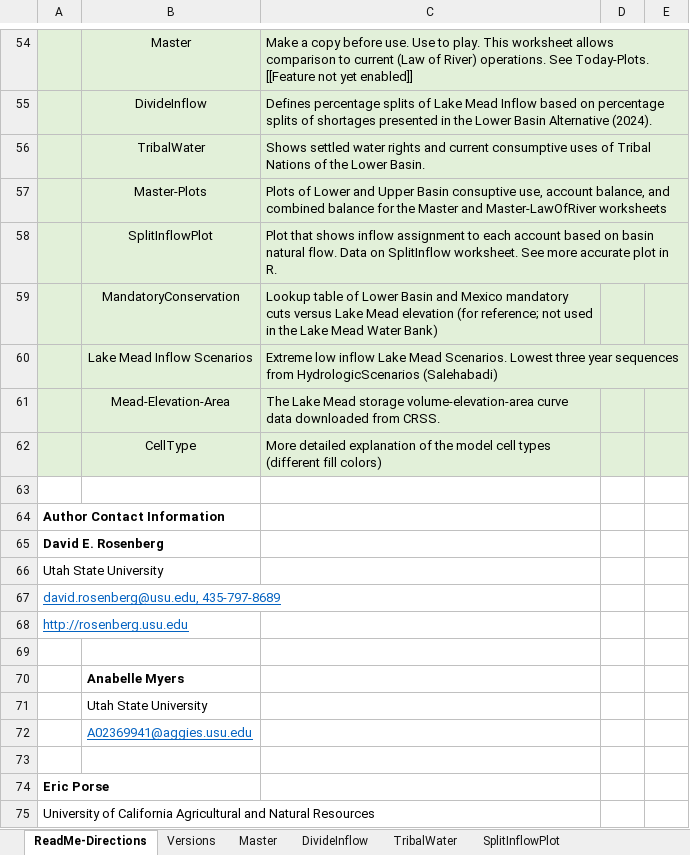
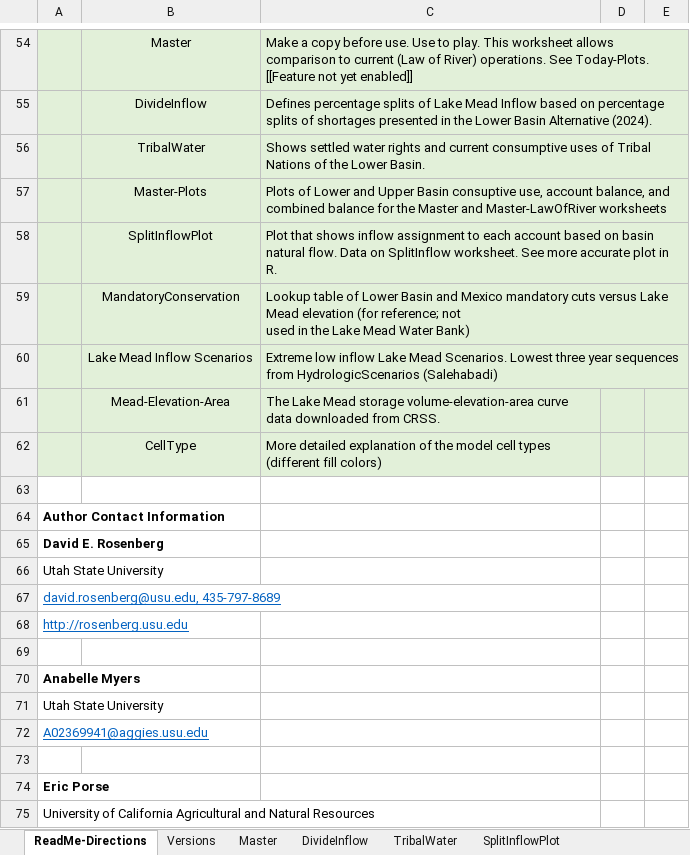
Before and after one commit to dzeke/ColoradoRiverCollaborate, an Excel workbook: LakeMeadWaterBankDivideInflow/LakeMeadWaterBankDivideInflow.xlsx, sheet ReadMe-Directions, drawn as a sheet; only a part is shown, gaps mark what is left out; values as stored, in another font and other column widths than the file's, no borders; charts and pictures not drawn; removed rows and columns are numbered as before the commit, all else as after; the diff names each change by its address in the sheet, - before the commit and + after, or states it on an @@ line.

Commit message:
Anabelle updated version

```diff
--- a/LakeMeadWaterBankDivideInflow/LakeMeadWaterBankDivideInflow.xlsx (sheet ReadMe-Directions)
+++ b/LakeMeadWaterBankDivideInflow/LakeMeadWaterBankDivideInflow.xlsx (sheet ReadMe-Directions)
-C59: …Water Bank)
+C59: …Water Bank)
+C59:E59 merged
-row 70:  | Anabelle Myers
-row 71:  | Utah State University
-row 72:  | A02369941@aggies.usu.edu
+row 70: Anabelle Myers
+row 71: Utah State University
+row 72: A02369941@aggies.usu.edu
```
Also changed, not shown: sheet Versions.
